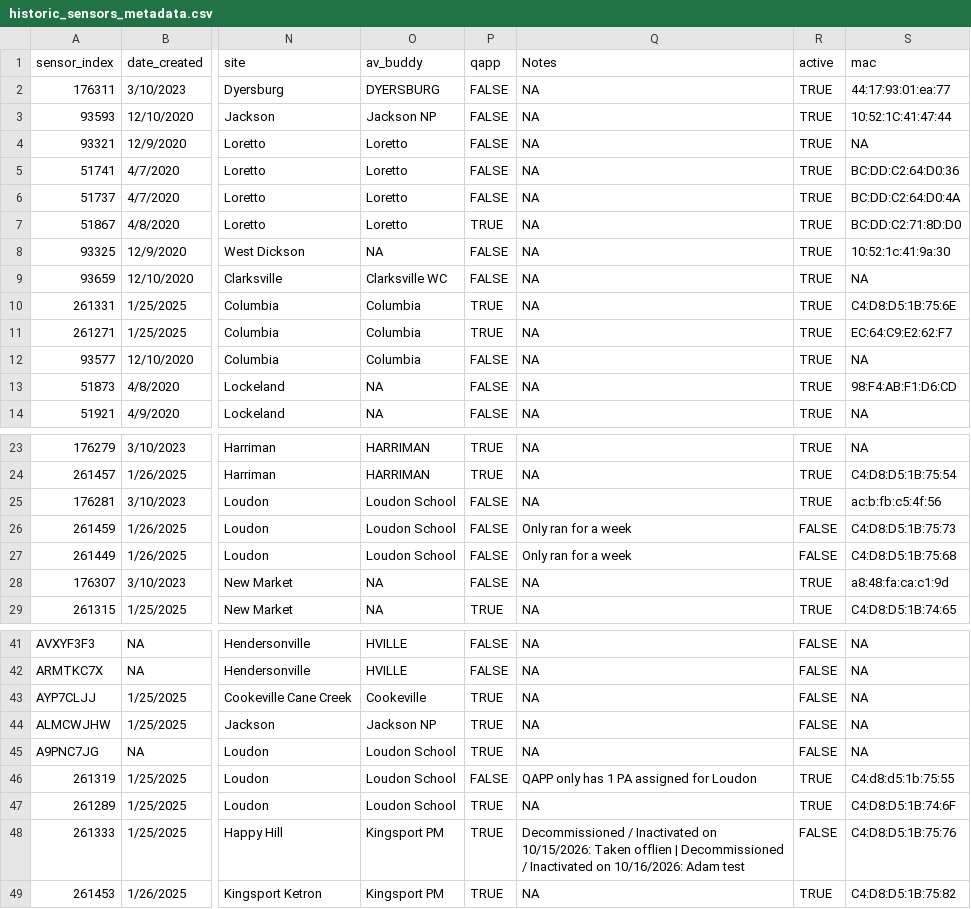
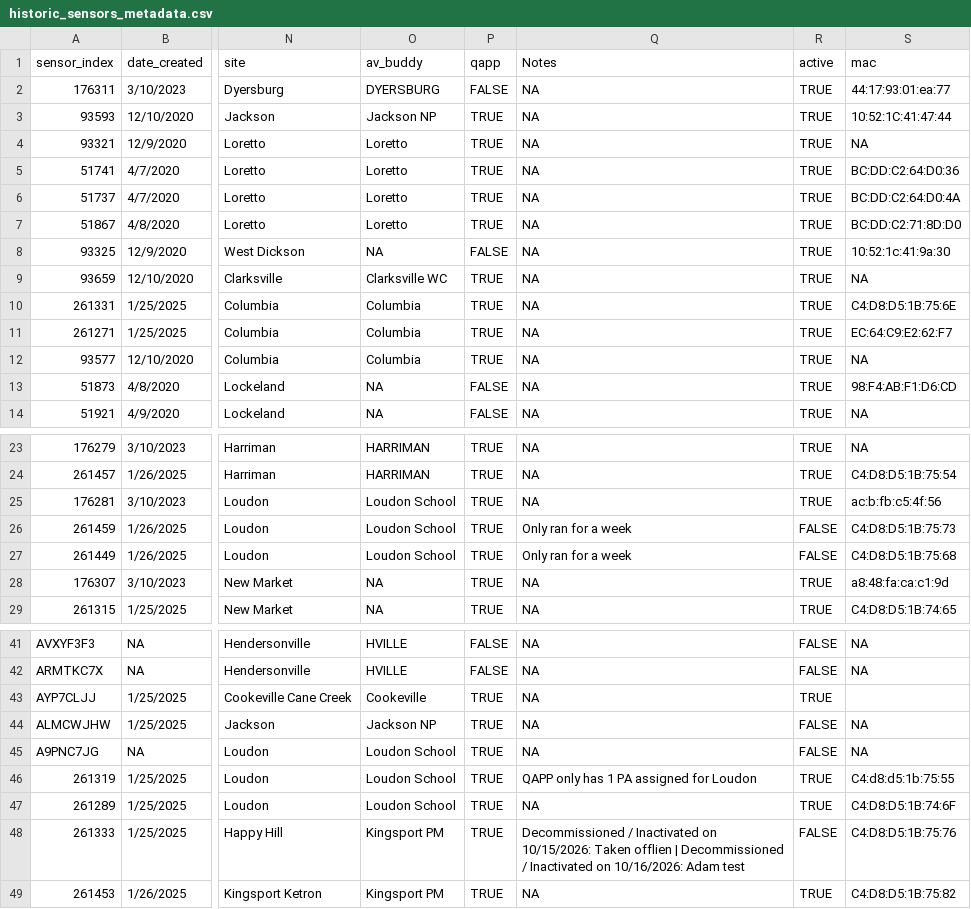
Before and after one commit to tdecapctsv/aqdata, a CSV file: historic_sensors_metadata.csv, drawn as a sheet; only a part is shown, gaps mark what is left out; the diff names each change by its address in the sheet, - before the commit and + after, or states it on an @@ line.

Commit message:
Update sensor AYP7CLJJ (active=TRUE, qapp=TRUE) via SensorStatus Dashboard

```diff
--- a/historic_sensors_metadata.csv
+++ b/historic_sensors_metadata.csv
-P3:P6 (qapp): FALSE
+P3:P6 (qapp): TRUE
-P9 (qapp): FALSE
+P9 (qapp): TRUE
-P12 (qapp): FALSE
+P12 (qapp): TRUE
-P25:P28 (qapp): FALSE
+P25:P28 (qapp): TRUE
-R43 (active): FALSE
+R43 (active): TRUE
-S43 (mac): NA
+S43 (mac): (empty)
-P46 (qapp): FALSE
+P46 (qapp): TRUE
```
Also changed, not shown: 3 other files.
